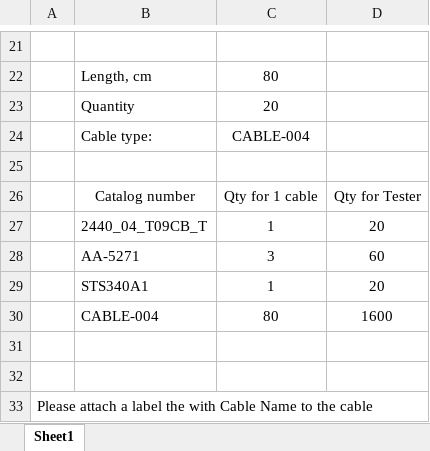
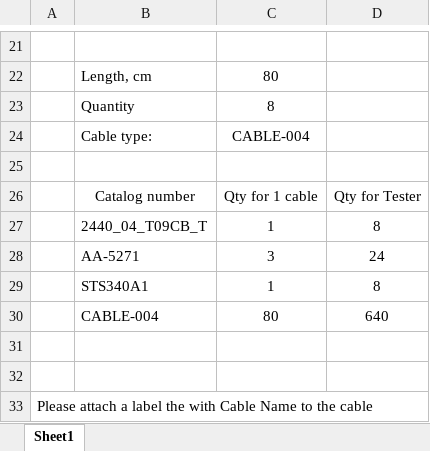
Before and after one commit to RadIlyaG/ETX-2i-10G, an Excel workbook: Docs/AT-ETX-2i10G.CBL15.xlsx, sheet Sheet1, drawn as a sheet; only a part is shown, gaps mark what is left out; values as stored, in another font and other column widths than the file's, no borders; charts and pictures not drawn; the diff names each change by its address in the sheet, - before the commit and + after, or states it on an @@ line.

Commit message:
Change quantity to 8

```diff
--- a/Docs/AT-ETX-2i10G.CBL15.xlsx (sheet Sheet1)
+++ b/Docs/AT-ETX-2i10G.CBL15.xlsx (sheet Sheet1)
-C23: 20
+C23: 8
-D27: 20
+D27: 8
-D28: 60
+D28: 24
-D29: 20
+D29: 8
-D30: 1600
+D30: 640
```
